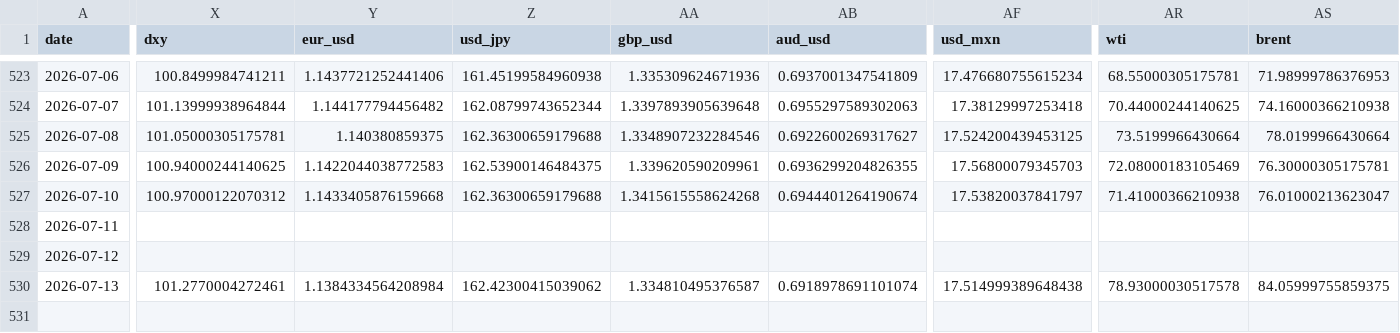
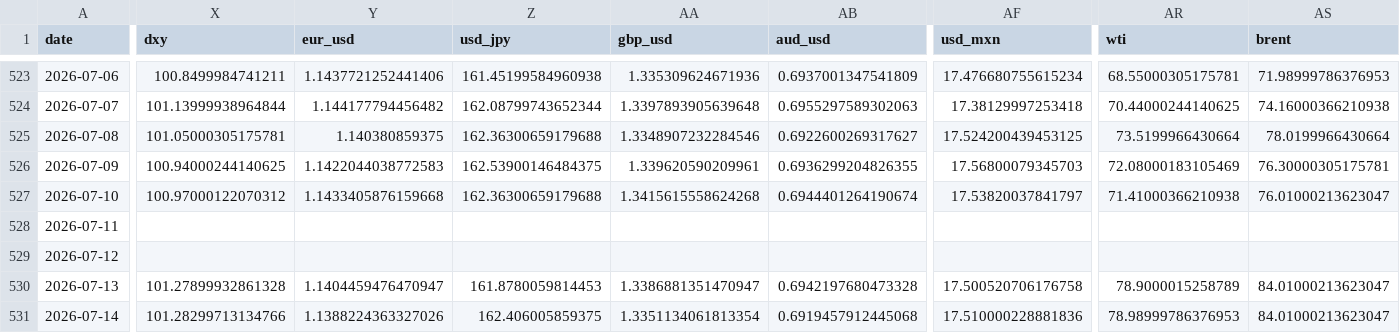
Before and after one commit to mayankmundhrawork-cpu/Transmission-Layer, a CSV file: data/prices.csv, drawn as a sheet; only a part is shown, gaps mark what is left out; rows hold the shown columns only; the diff covers the shown part only; the diff names each change by its address in the sheet, - before the commit and + after, or states it on an @@ line.

```diff
--- a/data/prices.csv
+++ b/data/prices.csv
-X530 (dxy): 101.2770004272461
+X530 (dxy): 101.27899932861328
-Y530 (eur_usd): 1.1384334564208984
+Y530 (eur_usd): 1.1404459476470947
-Z530 (usd_jpy): 162.42300415039062
+Z530 (usd_jpy): 161.8780059814453
-AA530 (gbp_usd): 1.334810495376587
+AA530 (gbp_usd): 1.3386881351470947
-AB530 (aud_usd): 0.6918978691101074
+AB530 (aud_usd): 0.6942197680473328
-AF530 (usd_mxn): 17.514999389648438
+AF530 (usd_mxn): 17.500520706176758
-AR530 (wti): 78.93000030517578
+AR530 (wti): 78.9000015258789
-AS530 (brent): 84.05999755859375
+AS530 (brent): 84.01000213623047
+row 531: 2026-07-14 | 101.28299713134766 | 1.1388224363327026 | 162.406005859375 | 1.3351134061813354 | 0.6919457912445068 | 17.510000228881836 | 78.98999786376953 | 84.01000213623047
```
Also changed, not shown: 9 edited cells elsewhere in this file, 15 other files.
